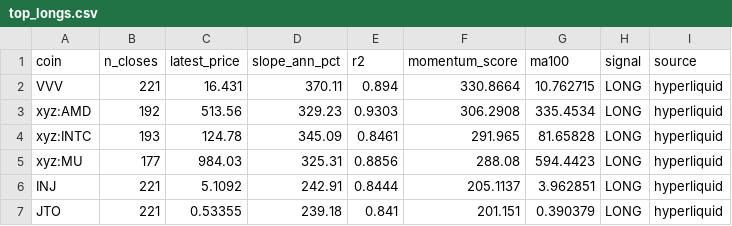
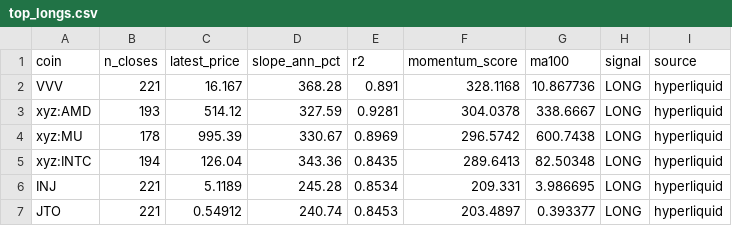
Before and after one commit to akiforge-lab/hyperliquid-momentum-scanner, a CSV file: output/top_longs.csv, drawn as a sheet; only a part is shown; the diff covers the shown part only.

```diff
--- a/output/top_longs.csv
+++ b/output/top_longs.csv
@@ -1,7 +1,7 @@
 coin,n_closes,latest_price,slope_ann_pct,r2,momentum_score,ma100,signal,source
-VVV,221,16.431,370.11,0.894,330.8664,10.762715,LONG,hyperliquid
-xyz:AMD,192,513.56,329.23,0.9303,306.2908,335.4534,LONG,hyperliquid
-xyz:INTC,193,124.78,345.09,0.8461,291.965,81.65828,LONG,hyperliquid
-xyz:MU,177,984.03,325.31,0.8856,288.08,594.4423,LONG,hyperliquid
-INJ,221,5.1092,242.91,0.8444,205.1137,3.962851,LONG,hyperliquid
-JTO,221,0.53355,239.18,0.841,201.151,0.390379,LONG,hyperliquid
+VVV,221,16.167,368.28,0.891,328.1168,10.867736,LONG,hyperliquid
+xyz:AMD,193,514.12,327.59,0.9281,304.0378,338.6667,LONG,hyperliquid
+xyz:MU,178,995.39,330.67,0.8969,296.5742,600.7438,LONG,hyperliquid
+xyz:INTC,194,126.04,343.36,0.8435,289.6413,82.50348,LONG,hyperliquid
+INJ,221,5.1189,245.28,0.8534,209.331,3.986695,LONG,hyperliquid
+JTO,221,0.54912,240.74,0.8453,203.4897,0.393377,LONG,hyperliquid
```
Also changed, not shown: 20 edited cells elsewhere in this file, output/all_rankings.csv, output/pair_momentum.csv, 7 other files.
